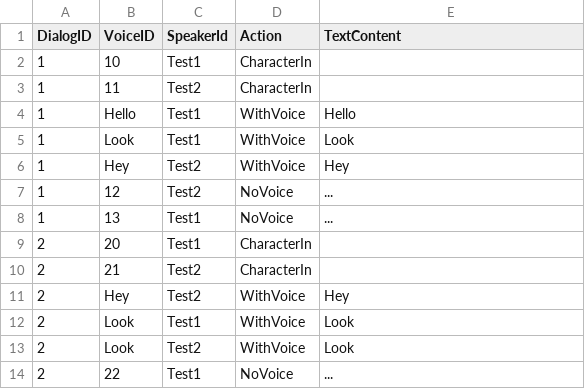
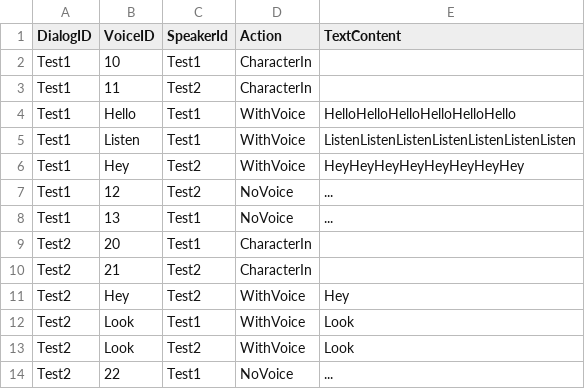
Before and after one commit to mjmin99/Project_HG, a CSV file: Assets/Resources/CSV/TestDialog.csv, drawn as a sheet.

Commit message:
[Feat] Dialog System lines
- 다이얼로그에 담긴 대사(로직)들 처리 구현
- 지정한 타이밍 기준으로 글자 재생
- 키 입력 시, 글자 재생 멈추고 전체 텍스트 출력
- WithVoice일 경우, VoiceId를 기준으로 AudioManager에서 보이스 재생

```diff
--- a/Assets/Resources/CSV/TestDialog.csv
+++ b/Assets/Resources/CSV/TestDialog.csv
@@ -1,14 +1,14 @@
 DialogID,VoiceID,SpeakerId,Action,TextContent
-1,10,Test1,CharacterIn,
-1,11,Test2,CharacterIn,
-1,Hello,Test1,WithVoice,Hello
-1,Look,Test1,WithVoice,Look
-1,Hey,Test2,WithVoice,Hey
-1,12,Test2,NoVoice,...
-1,13,Test1,NoVoice,...
-2,20,Test1,CharacterIn,
-2,21,Test2,CharacterIn,
-2,Hey,Test2,WithVoice,Hey
-2,Look,Test1,WithVoice,Look
-2,Look,Test2,WithVoice,Look
-2,22,Test1,NoVoice,...
+Test1,10,Test1,CharacterIn,
+Test1,11,Test2,CharacterIn,
+Test1,Hello,Test1,WithVoice,HelloHelloHelloHelloHelloHello
+Test1,Listen,Test1,WithVoice,ListenListenListenListenListenListenListen
+Test1,Hey,Test2,WithVoice,HeyHeyHeyHeyHeyHeyHeyHey
+Test1,12,Test2,NoVoice,...
+Test1,13,Test1,NoVoice,...
+Test2,20,Test1,CharacterIn,
+Test2,21,Test2,CharacterIn,
+Test2,Hey,Test2,WithVoice,Hey
+Test2,Look,Test1,WithVoice,Look
+Test2,Look,Test2,WithVoice,Look
+Test2,22,Test1,NoVoice,...
```
Also changed, not shown: 8 other files.
